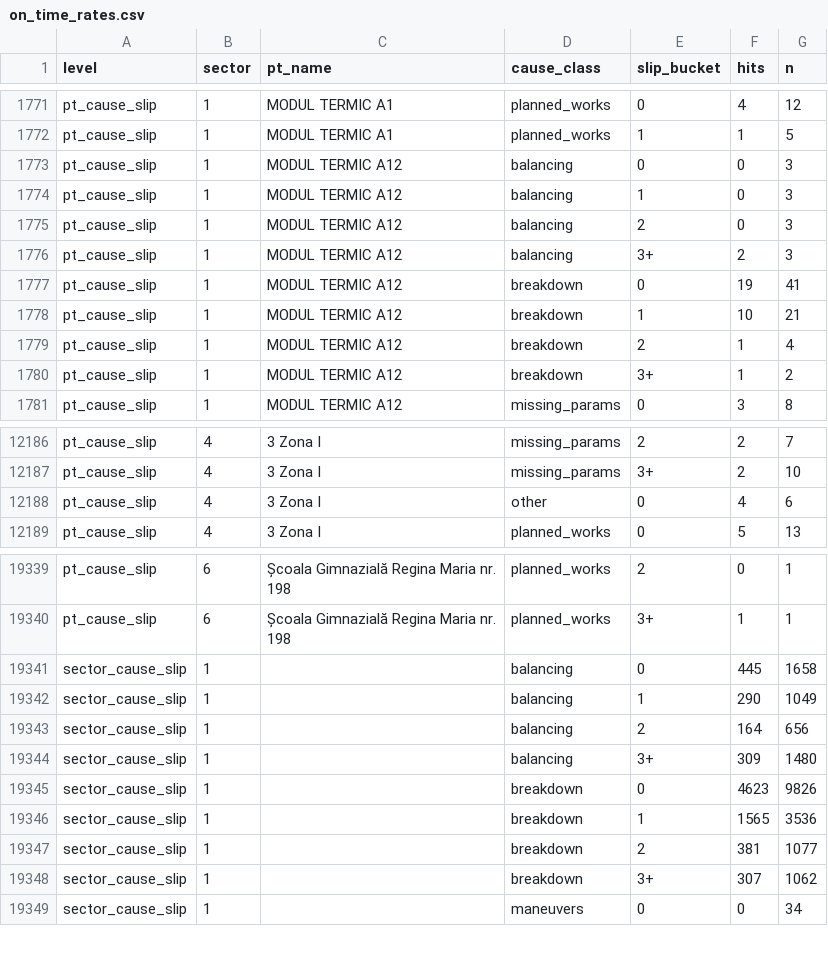
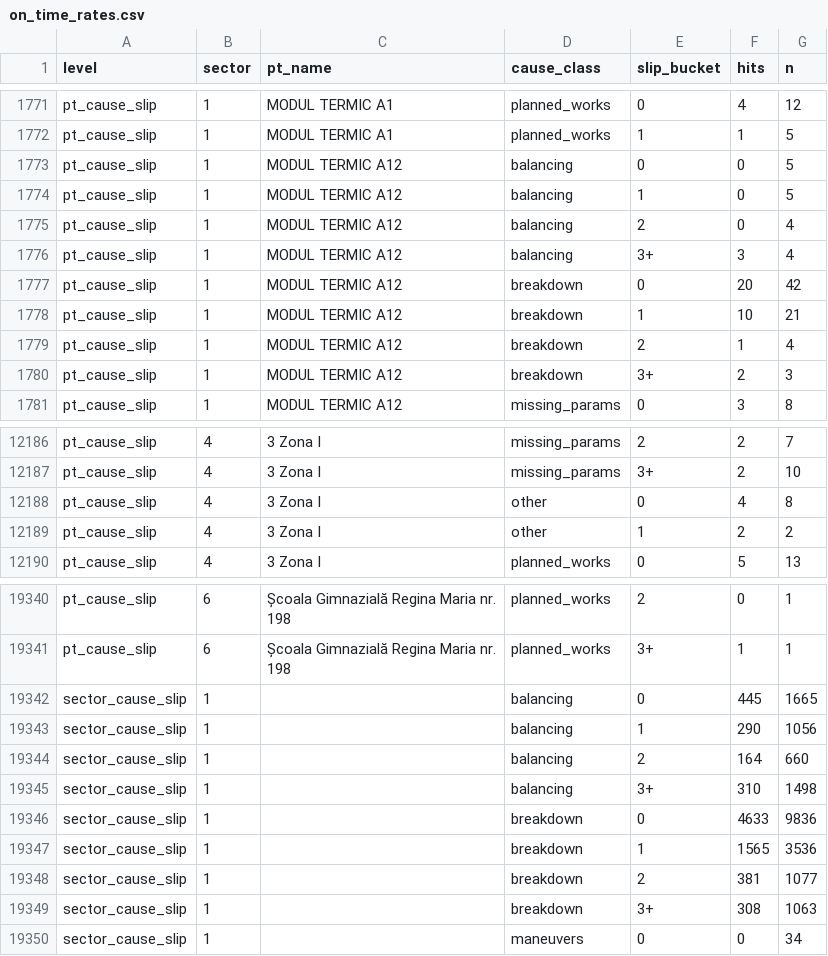
Before and after one commit to FlorinPopaCodes/termoficare-data, a CSV file: data/derived/on_time_rates.csv, drawn as a sheet; only a part is shown, gaps mark what is left out; the diff covers the shown part only.

```diff
--- a/data/derived/on_time_rates.csv
+++ b/data/derived/on_time_rates.csv
@@ -1772,10 +1772,10 @@ pt_cause_slip,1,MODUL TERMIC A1,planned_works,0,4,12
 pt_cause_slip,1,MODUL TERMIC A1,planned_works,1,1,5
-pt_cause_slip,1,MODUL TERMIC A12,balancing,0,0,3
-pt_cause_slip,1,MODUL TERMIC A12,balancing,1,0,3
-pt_cause_slip,1,MODUL TERMIC A12,balancing,2,0,3
-pt_cause_slip,1,MODUL TERMIC A12,balancing,3+,2,3
-pt_cause_slip,1,MODUL TERMIC A12,breakdown,0,19,41
+pt_cause_slip,1,MODUL TERMIC A12,balancing,0,0,5
+pt_cause_slip,1,MODUL TERMIC A12,balancing,1,0,5
+pt_cause_slip,1,MODUL TERMIC A12,balancing,2,0,4
+pt_cause_slip,1,MODUL TERMIC A12,balancing,3+,3,4
+pt_cause_slip,1,MODUL TERMIC A12,breakdown,0,20,42
 pt_cause_slip,1,MODUL TERMIC A12,breakdown,1,10,21
 pt_cause_slip,1,MODUL TERMIC A12,breakdown,2,1,4
-pt_cause_slip,1,MODUL TERMIC A12,breakdown,3+,1,2
+pt_cause_slip,1,MODUL TERMIC A12,breakdown,3+,2,3
 pt_cause_slip,1,MODUL TERMIC A12,missing_params,0,3,8
@@ -12187,3 +12187,4 @@ pt_cause_slip,4,3 Zona I,missing_params,2,2,7
 pt_cause_slip,4,3 Zona I,missing_params,3+,2,10
-pt_cause_slip,4,3 Zona I,other,0,4,6
+pt_cause_slip,4,3 Zona I,other,0,4,8
+pt_cause_slip,4,3 Zona I,other,1,2,2
 pt_cause_slip,4,3 Zona I,planned_works,0,5,13
@@ -19340,10 +19341,10 @@ pt_cause_slip,6,Școala Gimnazială Regina Maria nr. 198,planned_works,2,0,1
 pt_cause_slip,6,Școala Gimnazială Regina Maria nr. 198,planned_works,3+,1,1
-sector_cause_slip,1,,balancing,0,445,1658
-sector_cause_slip,1,,balancing,1,290,1049
-sector_cause_slip,1,,balancing,2,164,656
-sector_cause_slip,1,,balancing,3+,309,1480
-sector_cause_slip,1,,breakdown,0,4623,9826
+sector_cause_slip,1,,balancing,0,445,1665
+sector_cause_slip,1,,balancing,1,290,1056
+sector_cause_slip,1,,balancing,2,164,660
+sector_cause_slip,1,,balancing,3+,310,1498
+sector_cause_slip,1,,breakdown,0,4633,9836
 sector_cause_slip,1,,breakdown,1,1565,3536
 sector_cause_slip,1,,breakdown,2,381,1077
-sector_cause_slip,1,,breakdown,3+,307,1062
+sector_cause_slip,1,,breakdown,3+,308,1063
 sector_cause_slip,1,,maneuvers,0,0,34
```
Also changed, not shown: 154 edited cells elsewhere in this file, data/derived/active_episodes.csv, 4 other files.
